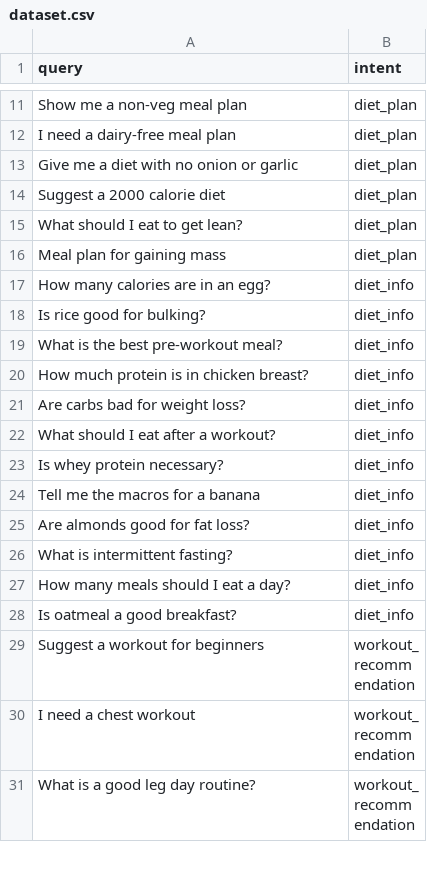
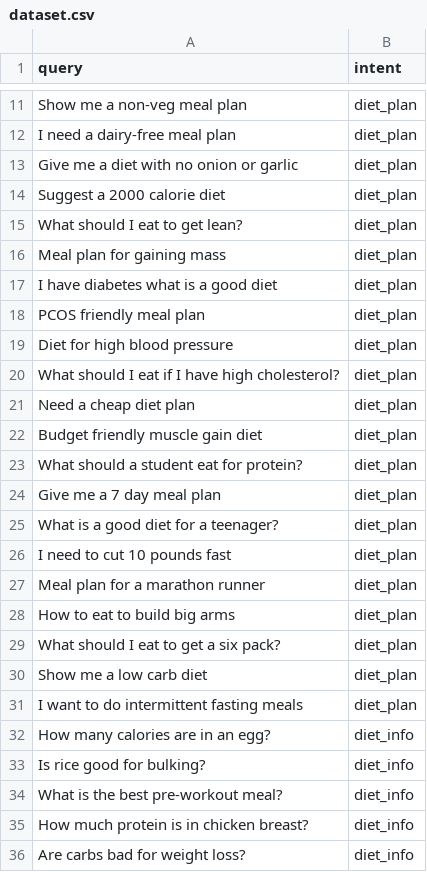
Before and after one commit to ritisha-ghosh/Personalized-Gym-Assistant, a CSV file: ML_Layer/dataset.csv, drawn as a sheet; only a part is shown, gaps mark what is left out; the shorter side is filled out with more unchanged rows; the diff covers the shown part only.

```diff
--- a/ML_Layer/dataset.csv
+++ b/ML_Layer/dataset.csv
@@ -16,2 +16,17 @@ query,intent
 "Meal plan for gaining mass",diet_plan
+"I have diabetes what is a good diet",diet_plan
+"PCOS friendly meal plan",diet_plan
+"Diet for high blood pressure",diet_plan
+"What should I eat if I have high cholesterol?",diet_plan
+"Need a cheap diet plan",diet_plan
+"Budget friendly muscle gain diet",diet_plan
+"What should a student eat for protein?",diet_plan
+"Give me a 7 day meal plan",diet_plan
+"What is a good diet for a teenager?",diet_plan
+"I need to cut 10 pounds fast",diet_plan
+"Meal plan for a marathon runner",diet_plan
+"How to eat to build big arms",diet_plan
+"What should I eat to get a six pack?",diet_plan
+"Show me a low carb diet",diet_plan
+"I want to do intermittent fasting meals",diet_plan
 "How many calories are in an egg?",diet_info
```
Also changed, not shown: 69 added rows elsewhere in this file, 9 other files.
